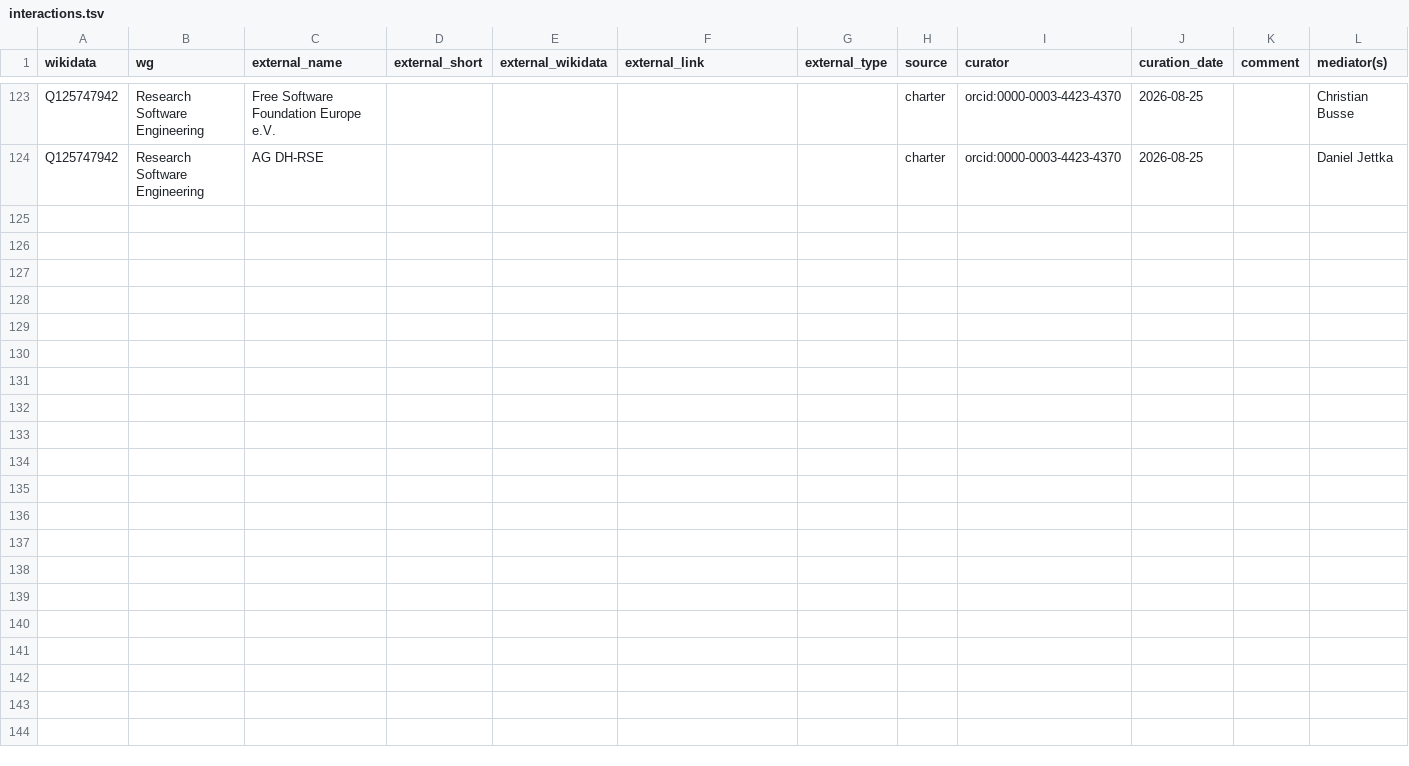
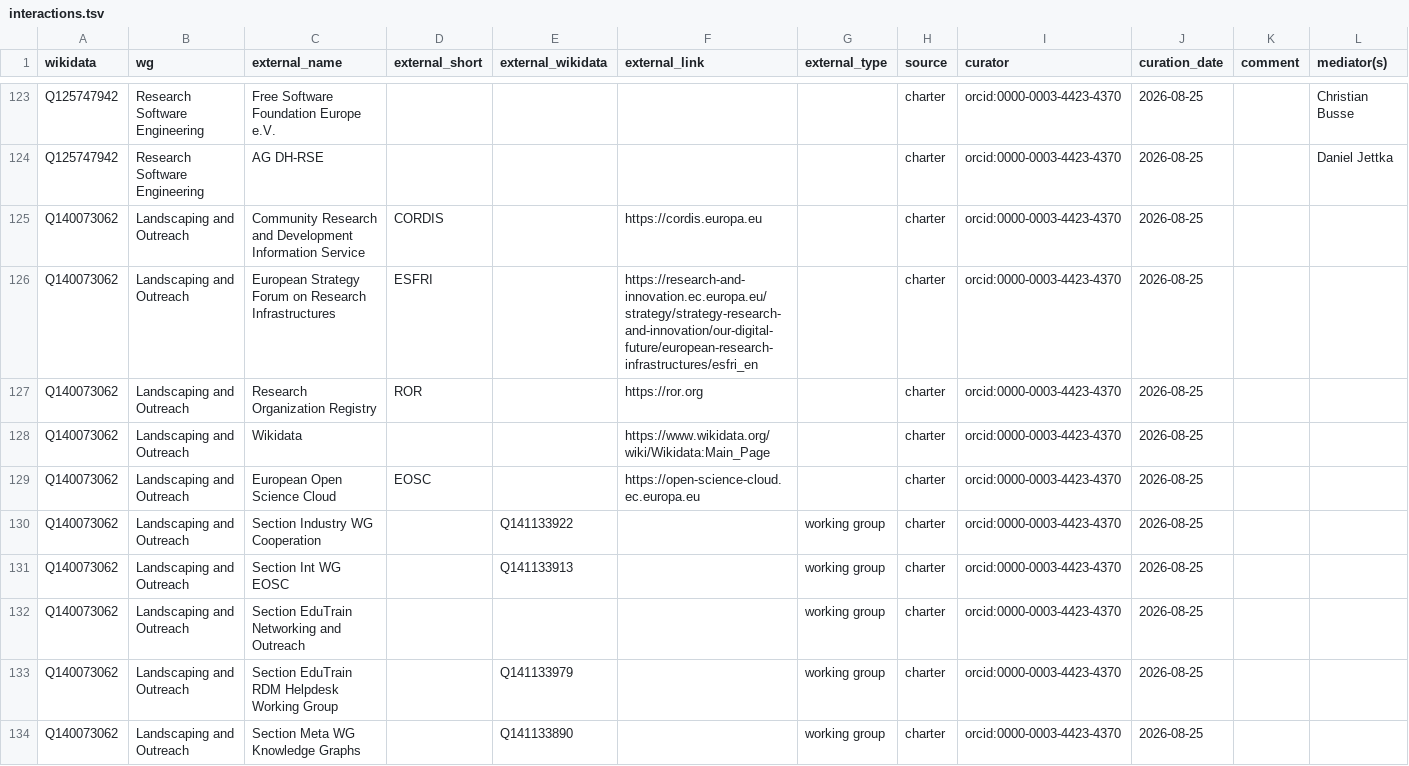
Before and after one commit to nfdi-de/section-int-wg-landscape, a TSV file: _data/interactions.tsv, drawn as a sheet; only a part is shown, gaps mark what is left out.

Commit message:
Update interactions.tsv

```diff
--- a/_data/interactions.tsv
+++ b/_data/interactions.tsv
@@ -124 +124,11 @@ Q125747942	Research Software Engineering	Free Software Foundation Europe e.V.
 Q125747942	Research Software Engineering	AG DH-RSE					charter	orcid:0000-0003-4423-4370	2026-08-25		Daniel Jettka
+Q140073062	Landscaping and Outreach	Community Research and Development Information Service	CORDIS		https://cordis.europa.eu		charter	orcid:0000-0003-4423-4370	2026-08-25		
+Q140073062	Landscaping and Outreach	European Strategy Forum on Research Infrastructures	ESFRI		https://research-and-innovation.ec.europa.eu/strategy/strategy-research-and-innovation/our-digital-future/european-research-infrastructures/esfri_en		charter	orcid:0000-0003-4423-4370	2026-08-25		
+Q140073062	Landscaping and Outreach	Research Organization Registry	ROR		https://ror.org		charter	orcid:0000-0003-4423-4370	2026-08-25		
+Q140073062	Landscaping and Outreach	Wikidata			https://www.wikidata.org/wiki/Wikidata:Main_Page		charter	orcid:0000-0003-4423-4370	2026-08-25		
+Q140073062	Landscaping and Outreach	European Open Science Cloud	EOSC		https://open-science-cloud.ec.europa.eu		charter	orcid:0000-0003-4423-4370	2026-08-25		
+Q140073062	Landscaping and Outreach	Section Industry WG Cooperation		Q141133922		working group	charter	orcid:0000-0003-4423-4370	2026-08-25		
+Q140073062	Landscaping and Outreach	Section Int WG EOSC		Q141133913		working group	charter	orcid:0000-0003-4423-4370	2026-08-25		
+Q140073062	Landscaping and Outreach	Section EduTrain Networking and Outreach				working group	charter	orcid:0000-0003-4423-4370	2026-08-25		
+Q140073062	Landscaping and Outreach	Section EduTrain RDM Helpdesk Working Group		Q141133979		working group	charter	orcid:0000-0003-4423-4370	2026-08-25		
+Q140073062	Landscaping and Outreach	Section Meta WG Knowledge Graphs		Q141133890		working group	charter	orcid:0000-0003-4423-4370	2026-08-25		
```
